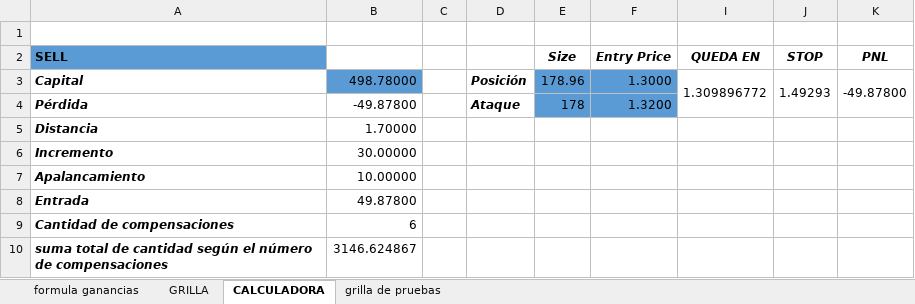
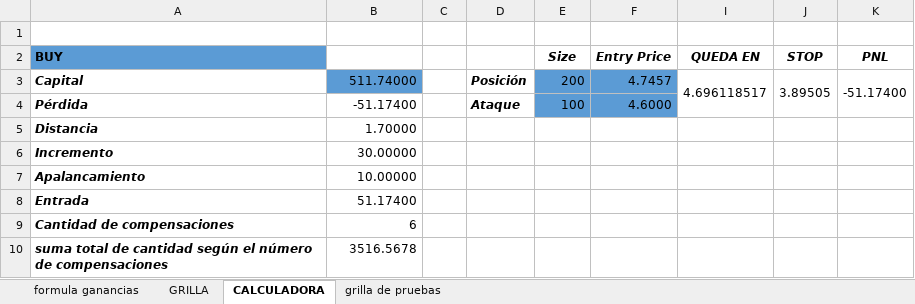
Before and after one commit to luisgomezzz/luchocrypto, an Excel workbook: old/FORMULAss.xlsx, sheet CALCULADORA, drawn as a sheet; values as stored, in another font and other column widths than the file's, no borders; the diff names each change by its address in the sheet, - before the commit and + after, or states it on an @@ line.

Commit message:
corrección calculadora

```diff
--- a/old/FORMULAss.xlsx (sheet CALCULADORA)
+++ b/old/FORMULAss.xlsx (sheet CALCULADORA)
-A2: SELL
+A2: BUY
-B3: 498.78000
+B3: 511.74000
-E3 (Size): 178.96
+E3 (Size): 200
-F3 (Entry Price): 1.3000
+F3 (Entry Price): 4.7457
-I3 (QUEDA EN): 1.309896772
+I3 (QUEDA EN): 4.696118517
-J3 (STOP): 1.49293
+J3 (STOP): 3.89505
-K3 (PNL): -49.87800
+K3 (PNL): -51.17400
-B4: -49.87800
+B4: -51.17400
-E4 (Size): 178
+E4 (Size): 100
-F4 (Entry Price): 1.3200
+F4 (Entry Price): 4.6000
-B8: 49.87800
+B8: 51.17400
-B10: 3146.624867
+B10: 3516.5678
```
Also changed, not shown: sheet grilla de pruebas, hidden cells.
